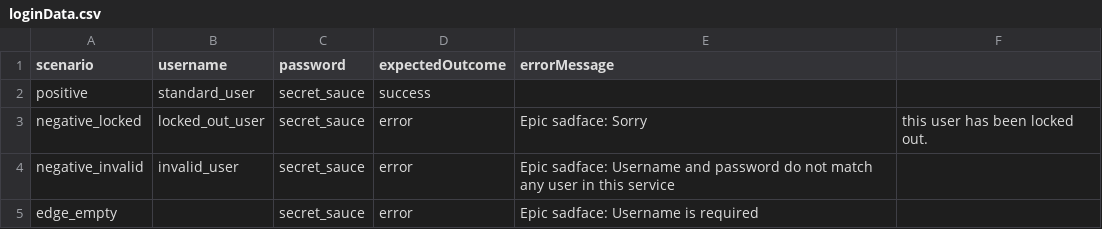
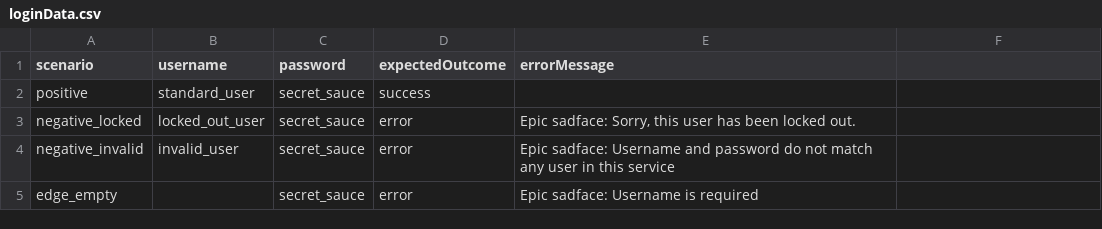
Before and after one commit to Saravanan-shan/saucedemo-automation, a CSV file: data/loginData.csv, drawn as a sheet; the diff names each change by its address in the sheet, - before the commit and + after, or states it on an @@ line.

```diff
--- a/data/loginData.csv
+++ b/data/loginData.csv
-E3 (errorMessage): Epic sadface: Sorry
+E3 (errorMessage): Epic sadface: Sorry, this user has been locked out.
-F3: this user has been locked out.
+F3: (empty)
```
Also changed, not shown: 2 other files.
